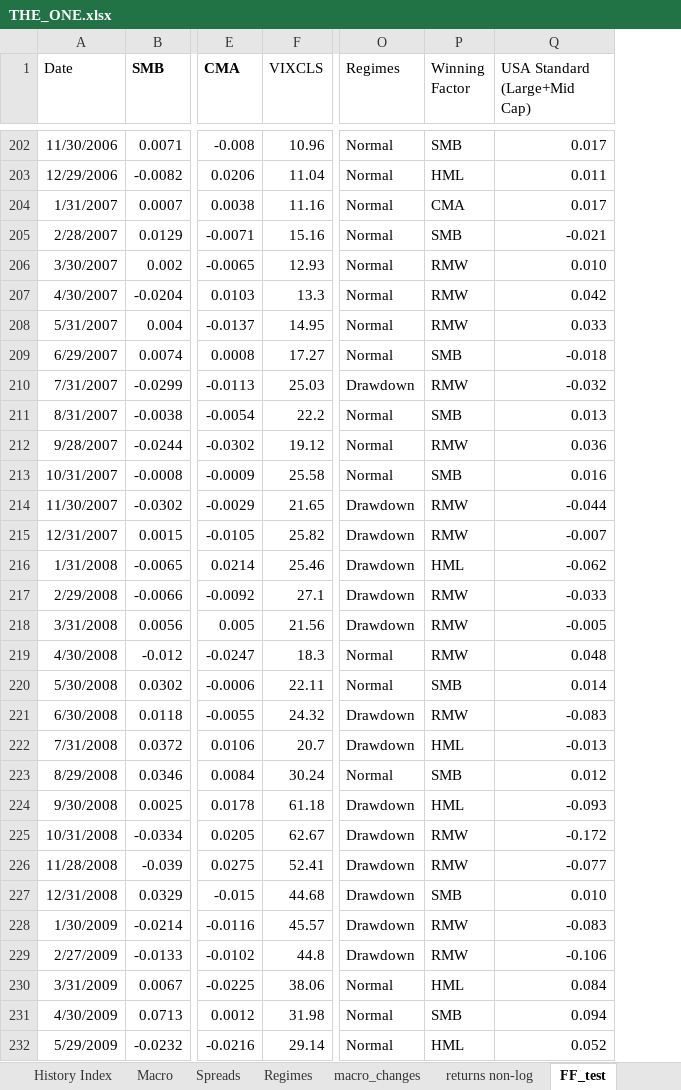
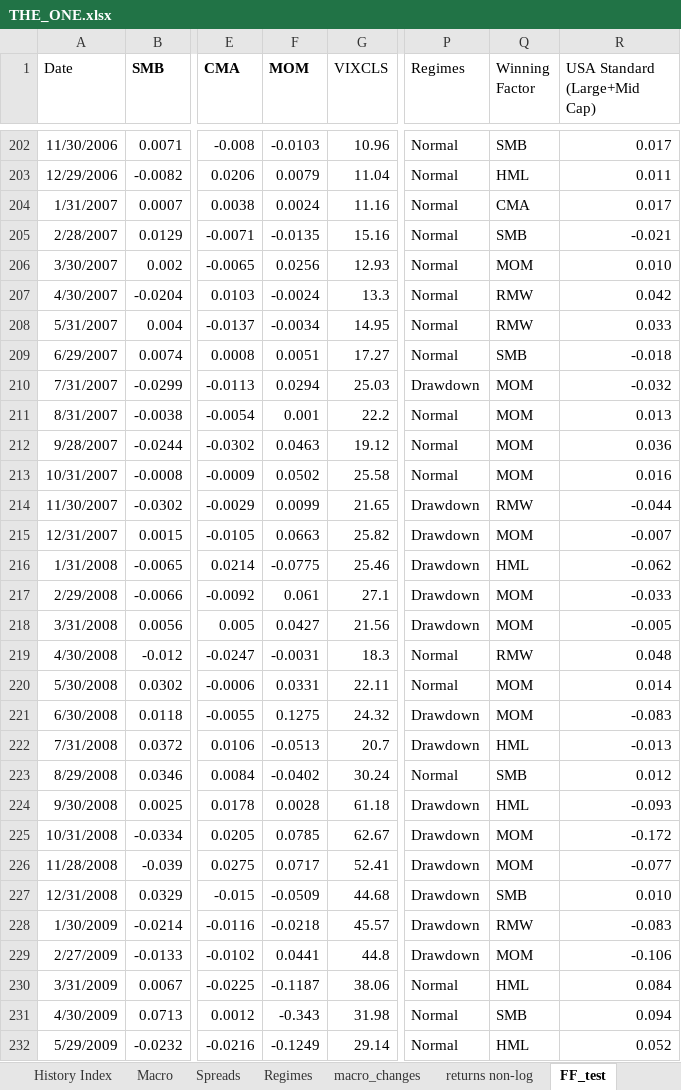
Before and after one commit to Elkkujou/Gradu, an Excel workbook: THE_ONE.xlsx, sheet FF_test, drawn as a sheet; only a part is shown, gaps mark what is left out; values as stored, in another font and other column widths than the file's, no borders; addresses are those after the commit; the diff covers the shown part only; the diff names each change by its address in the sheet, - before the commit and + after, or states it on an @@ line.

```diff
--- a/THE_ONE.xlsx (sheet FF_test)
+++ b/THE_ONE.xlsx (sheet FF_test)
+column F (MOM), rows 202-232: -0.0103 | 0.0079 | 0.0024 | -0.0135 | 0.0256 | -0.0024 | -0.0034 | 0.0051 | 0.0294 | 0.001 | 0.0463 | 0.0502 | 0.0099 | 0.0663 | -0.0775 | 0.061 | 0.0427 | -0.0031 | 0.0331 | 0.1275 | -0.0513 | -0.0402 | 0.0028 | 0.0785 | 0.0717 | -0.0509 | -0.0218 | 0.0441 | -0.1187 | -0.343 | -0.1249
-Q206 (Winning Factor): RMW
+Q206 (Winning Factor): MOM
-Q210 (Winning Factor): RMW
+Q210 (Winning Factor): MOM
-Q211 (Winning Factor): SMB
+Q211 (Winning Factor): MOM
-Q212 (Winning Factor): RMW
+Q212 (Winning Factor): MOM
-Q213 (Winning Factor): SMB
+Q213 (Winning Factor): MOM
-Q215 (Winning Factor): RMW
+Q215 (Winning Factor): MOM
-Q217:Q218 (Winning Factor): RMW
+Q217:Q218 (Winning Factor): MOM
-Q220 (Winning Factor): SMB
+Q220 (Winning Factor): MOM
-Q221 (Winning Factor): RMW
+Q221 (Winning Factor): MOM
-Q225:Q226 (Winning Factor): RMW
+Q225:Q226 (Winning Factor): MOM
-Q229 (Winning Factor): RMW
+Q229 (Winning Factor): MOM
```
Also changed, not shown: 123 edited cells elsewhere in this sheet, sheet FF-5, sheet returns non-log, formulas that keep their value.
